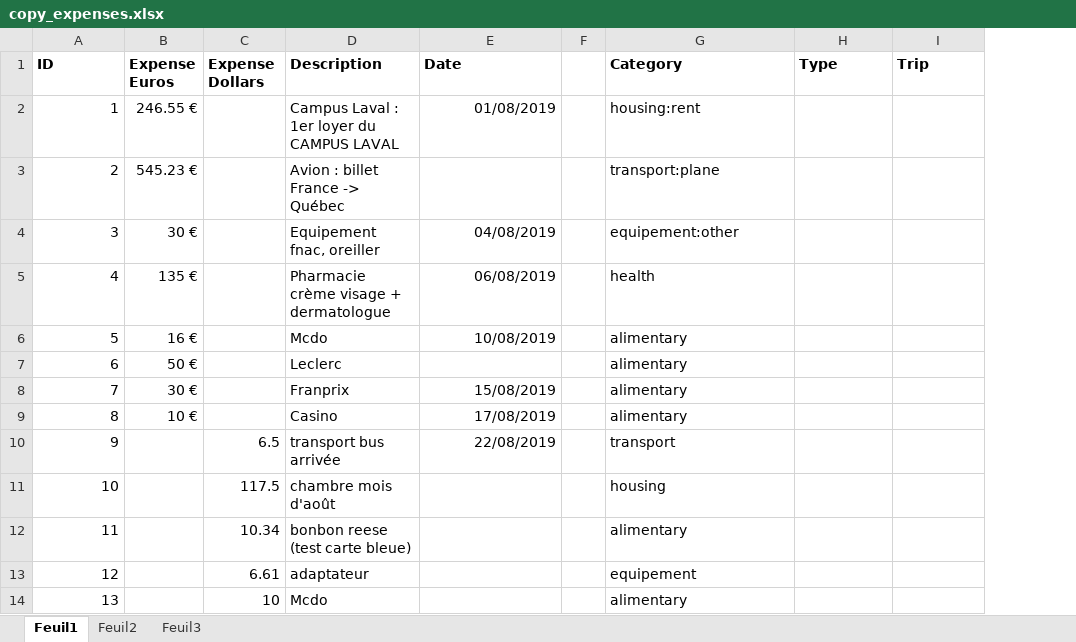
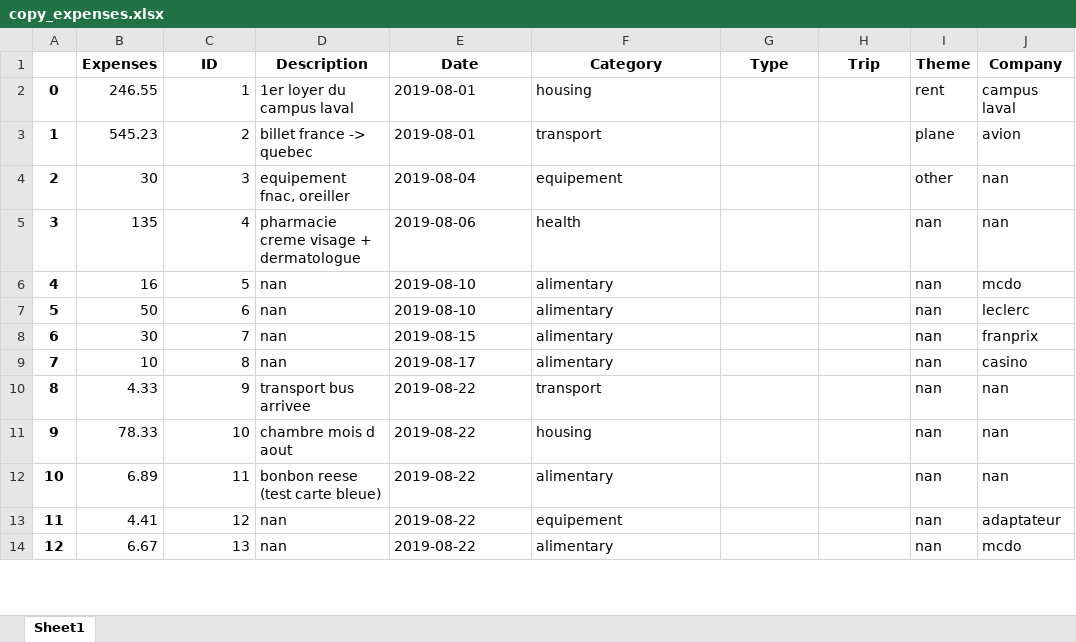
Before and after one commit to Raiytak/Recount, an Excel workbook: app/code/data/excels/copy_expenses.xlsx, sheet Sheet1, drawn as a sheet; only a part is shown; values as stored, in another font and other column widths than the file's, no borders; removed rows and columns are numbered as before the commit, all else as after; the diff covers the shown part only; the diff names each change by its address in the sheet, - before the commit and + after, or states it on an @@ line.

```diff
--- a/app/code/data/excels/copy_expenses.xlsx (sheet Sheet1)
+++ b/app/code/data/excels/copy_expenses.xlsx (sheet Sheet1)
-sheet tab: Feuil1
+sheet tab: Sheet1
-sheet tab: Feuil2
-sheet tab: Feuil3
+column A, rows 2-14: 0 | 1 | 2 | 3 | 4 | 5 | 6 | 7 | 8 | 9 | 10 | 11 | 12
+column B (Expenses), rows 2-14: 246.55 | 545.23 | 30 | 135 | 16 | 50 | 30 | 10 | 4.33 | 78.33 | 6.89 | 4.41 | 6.67
-column B (Expense Euros), rows 2-9: 246.55 € | 545.23 € | 30 € | 135 € | 16 € | 50 € | 30 € | 10 €
-column C (Expense Dollars), rows 10-14: 6.5 | 117.5 | 10.34 | 6.61 | 10
-column F, empty
+column I (Theme), rows 2-14: rent | plane | other | nan | nan | nan | nan | nan | nan | nan | nan | nan | nan
+column J (Company), rows 2-14: campus laval | avion | nan | nan | mcdo | leclerc | franprix | casino | nan | nan | nan | adaptateur | mcdo
-C1 alignment: left
+C1 alignment: center
-D1:E1 alignment: left
+D1:E1 alignment: center
-F1:H1 alignment: left
+F1:H1 alignment: center
-D2 (Description): Campus Laval : 1er loyer du CAMPUS LAVAL
+D2 (Description): 1er loyer du campus laval
-E2 (Date): 01/08/2019
+E2 (Date): 2019-08-01
-F2 (Category): housing:rent
+F2 (Category): housing
-D3 (Description): Avion : billet France -> Québec
+D3 (Description): billet france -> quebec
-E3 (Date): (empty)
+E3 (Date): 2019-08-01
-F3 (Category): transport:plane
+F3 (Category): transport
-D4 (Description): Equipement fnac, oreiller
+D4 (Description): equipement fnac, oreiller
-E4 (Date): 04/08/2019
+E4 (Date): 2019-08-04
-F4 (Category): equipement:other
+F4 (Category): equipement
-D5 (Description): Pharmacie crème visage + dermatologue
+D5 (Description): pharmacie creme visage + dermatologue
-E5 (Date): 06/08/2019
+E5 (Date): 2019-08-06
-D6 (Description): Mcdo
+D6 (Description): nan
-E6 (Date): 10/08/2019
+E6 (Date): 2019-08-10
-D7 (Description): Leclerc
+D7 (Description): nan
-E7 (Date): (empty)
+E7 (Date): 2019-08-10
-D8 (Description): Franprix
+D8 (Description): nan
-E8 (Date): 15/08/2019
+E8 (Date): 2019-08-15
-D9 (Description): Casino
+D9 (Description): nan
-E9 (Date): 17/08/2019
+E9 (Date): 2019-08-17
-D10 (Description): transport bus arrivée
+D10 (Description): transport bus arrivee
-E10 (Date): 22/08/2019
+E10 (Date): 2019-08-22
-D11 (Description): chambre mois d'août
+D11 (Description): chambre mois d aout
-E11:E14 (Date): (empty)
+E11:E14 (Date): 2019-08-22
-D13 (Description): adaptateur
+D13 (Description): nan
-D14 (Description): Mcdo
+D14 (Description): nan
```
Also changed, not shown: 222 removed rows, 1126 edited cells and cell formats elsewhere in this sheet, 1 other file.
